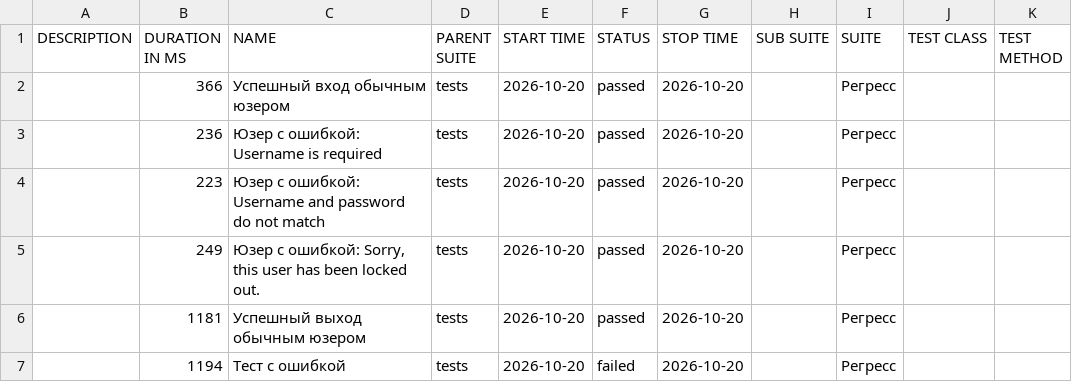
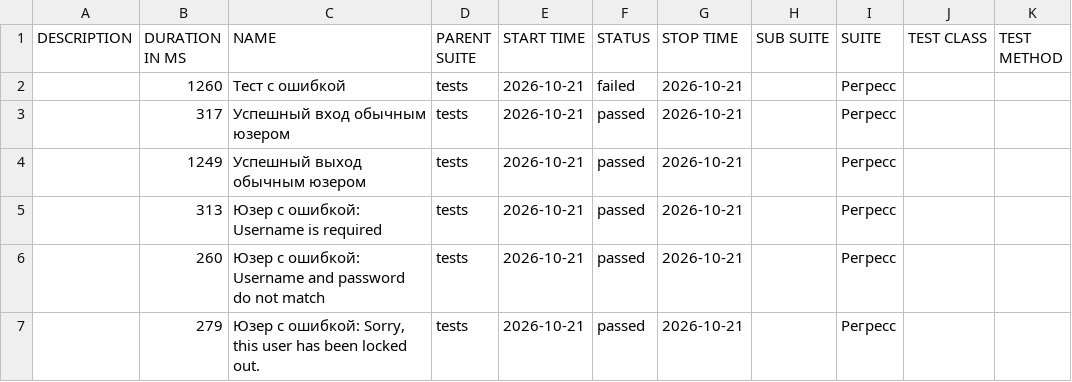
Before and after one commit to barsovichok/playwright_python_training, a CSV file: data/suites.csv, drawn as a sheet.

```diff
--- a/data/suites.csv
+++ b/data/suites.csv
@@ -1,7 +1,7 @@
 "DESCRIPTION","DURATION IN MS","NAME","PARENT SUITE","START TIME","STATUS","STOP TIME","SUB SUITE","SUITE","TEST CLASS","TEST METHOD"
-"","366","Успешный вход обычным юзером","tests","2026-10-20","passed","2026-10-20","","Регресс","",""
-"","236","Юзер с ошибкой: Username is required","tests","2026-10-20","passed","2026-10-20","","Регресс","",""
-"","223","Юзер с ошибкой: Username and password do not match","tests","2026-10-20","passed","2026-10-20","","Регресс","",""
-"","249","Юзер с ошибкой: Sorry, this user has been locked out.","tests","2026-10-20","passed","2026-10-20","","Регресс","",""
-"","1181","Успешный выход обычным юзером","tests","2026-10-20","passed","2026-10-20","","Регресс","",""
-"","1194","Тест с ошибкой","tests","2026-10-20","failed","2026-10-20","","Регресс","",""
+"","1260","Тест с ошибкой","tests","2026-10-21","failed","2026-10-21","","Регресс","",""
+"","317","Успешный вход обычным юзером","tests","2026-10-21","passed","2026-10-21","","Регресс","",""
+"","1249","Успешный выход обычным юзером","tests","2026-10-21","passed","2026-10-21","","Регресс","",""
+"","313","Юзер с ошибкой: Username is required","tests","2026-10-21","passed","2026-10-21","","Регресс","",""
+"","260","Юзер с ошибкой: Username and password do not match","tests","2026-10-21","passed","2026-10-21","","Регресс","",""
+"","279","Юзер с ошибкой: Sorry, this user has been locked out.","tests","2026-10-21","passed","2026-10-21","","Регресс","",""
```
Also changed, not shown: data/behaviors.csv, 30 other files.
